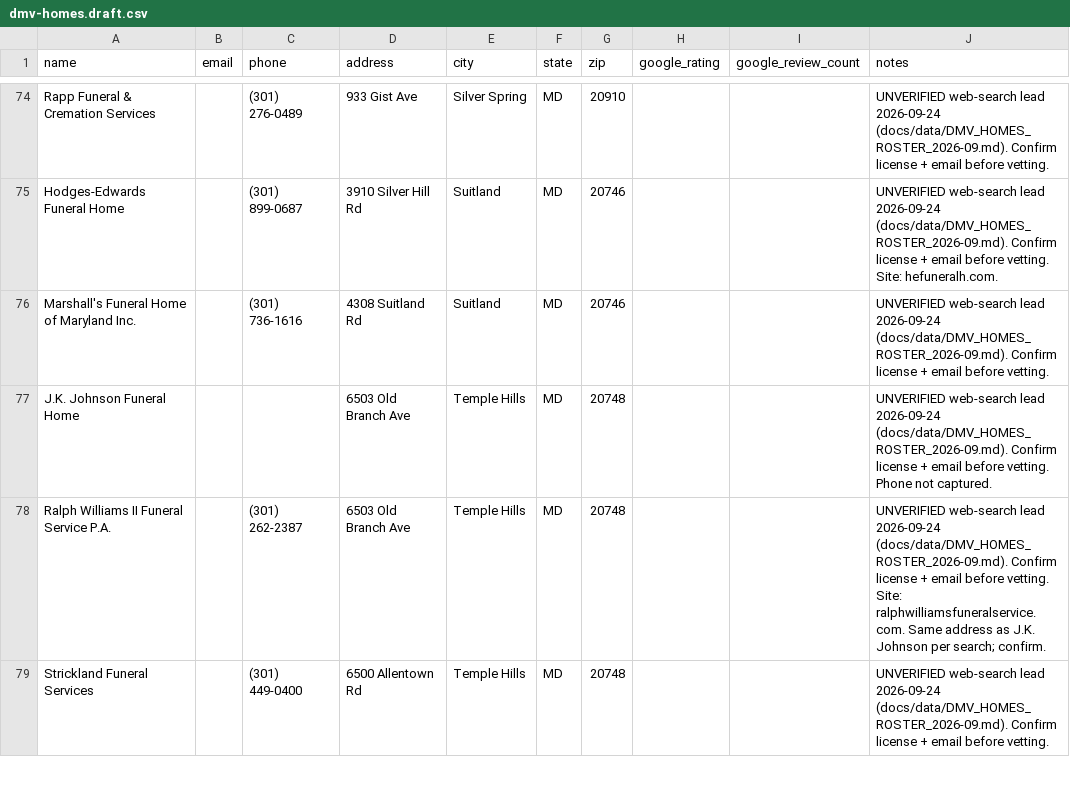
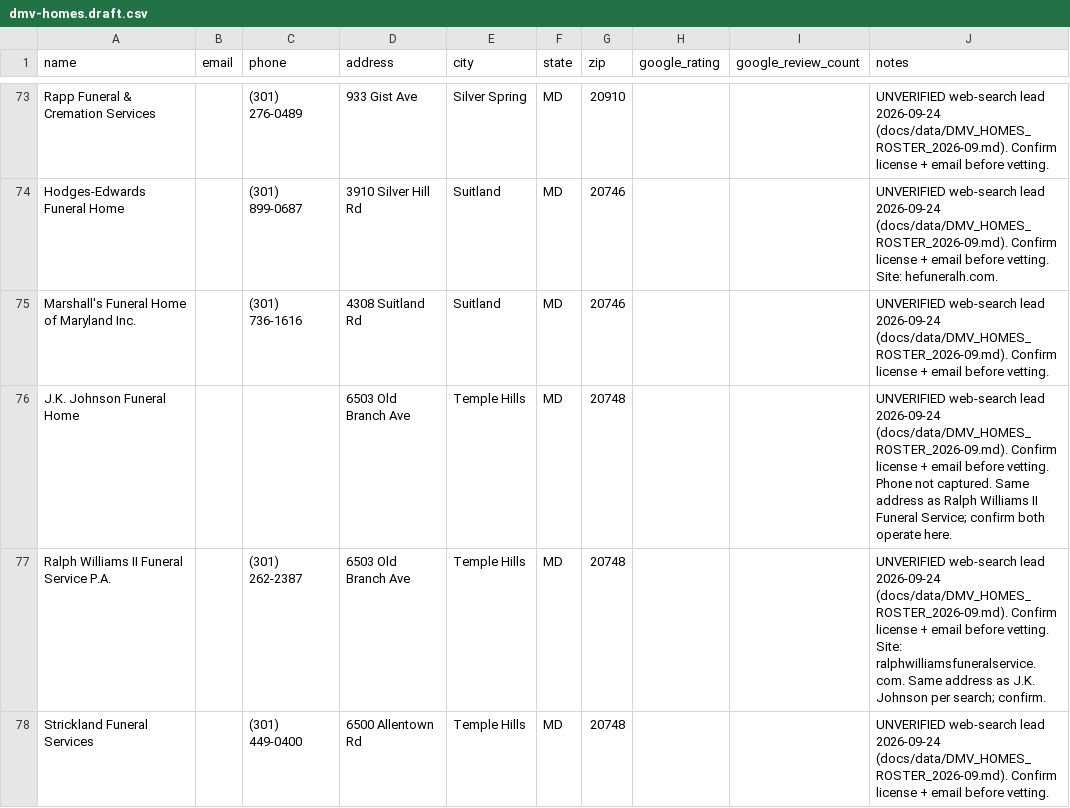
Before and after one commit to PolicyTrackerAI-tech/walkbeside, a CSV file: supabase/seed/dmv-homes.draft.csv, drawn as a sheet; only a part is shown, gaps mark what is left out; the diff covers the shown part only.

```diff
--- a/supabase/seed/dmv-homes.draft.csv
+++ b/supabase/seed/dmv-homes.draft.csv
@@ -76,3 +75,3 @@ Hodges-Edwards Funeral Home,,(301) 899-0687,3910 Silver Hill Rd,Suitland,MD,2074
 Marshall's Funeral Home of Maryland Inc.,,(301) 736-1616,4308 Suitland Rd,Suitland,MD,20746,,,UNVERIFIED web-search lead 2026-09-24 (docs/data/DMV_HOMES_ROSTER_2026-09.md). Confirm license + email before vetting.
-J.K. Johnson Funeral Home,,,6503 Old Branch Ave,Temple Hills,MD,20748,,,UNVERIFIED web-search lead 2026-09-24 (docs/data/DMV_HOMES_ROSTER_2026-09.md). Confirm license + email before vetting. Phone not captured.
+J.K. Johnson Funeral Home,,,6503 Old Branch Ave,Temple Hills,MD,20748,,,UNVERIFIED web-search lead 2026-09-24 (docs/data/DMV_HOMES_ROSTER_2026-09.md). Confirm license + email before vetting. Phone not captured. Same address as Ralph Williams II Funeral Service; confirm both operate here.
 Ralph Williams II Funeral Service P.A.,,(301) 262-2387,6503 Old Branch Ave,Temple Hills,MD,20748,,,UNVERIFIED web-search lead 2026-09-24 (docs/data/DMV_HOMES_ROSTER_2026-09.md). Confirm license + email before vetting. Site: ralphwilliamsfuneralservice.com. Same address as J.K. Johnson per search; confirm.
```
Also changed, not shown: 1 removed row and 7 edited cells elsewhere in this file, supabase/seed/dmv-tracker.csv, 4 other files.
